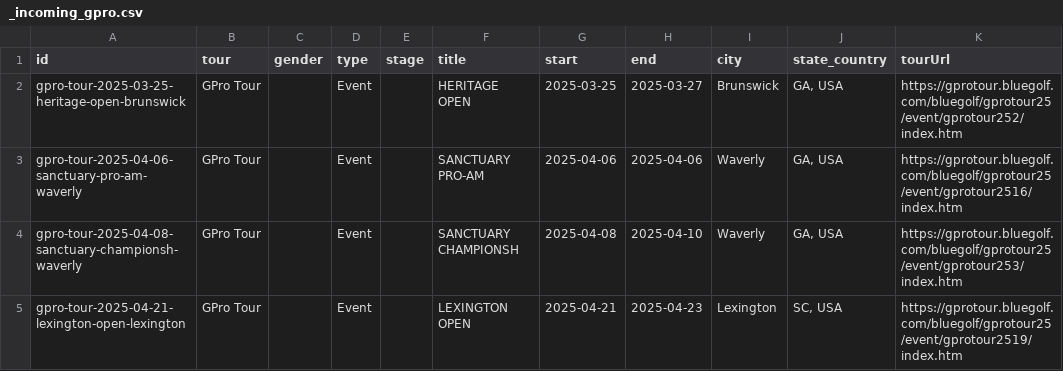
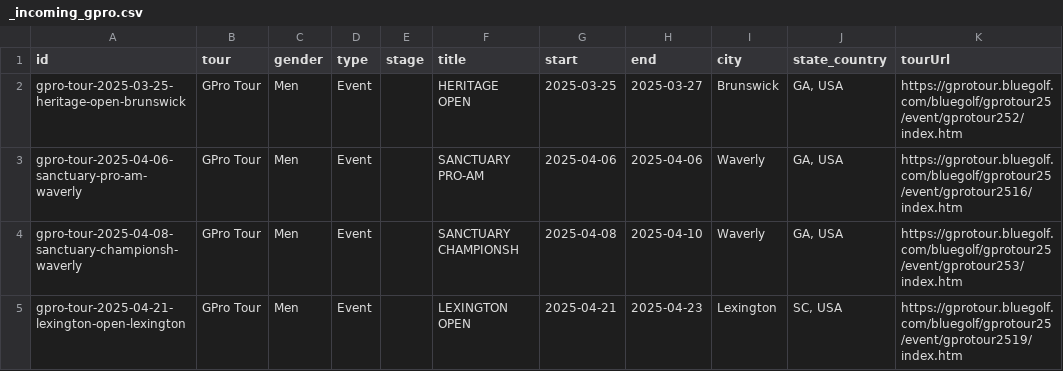
Before and after one commit to pbh007/propath-data, a CSV file: data/_incoming_gpro.csv, drawn as a sheet; only a part is shown; the diff names each change by its address in the sheet, - before the commit and + after, or states it on an @@ line.

```diff
--- a/data/_incoming_gpro.csv
+++ b/data/_incoming_gpro.csv
-C2:C5 (gender): (empty)
+C2:C5 (gender): Men
```
Also changed, not shown: data/ProPath-MiniTour2026-MasterEvents.csv.
